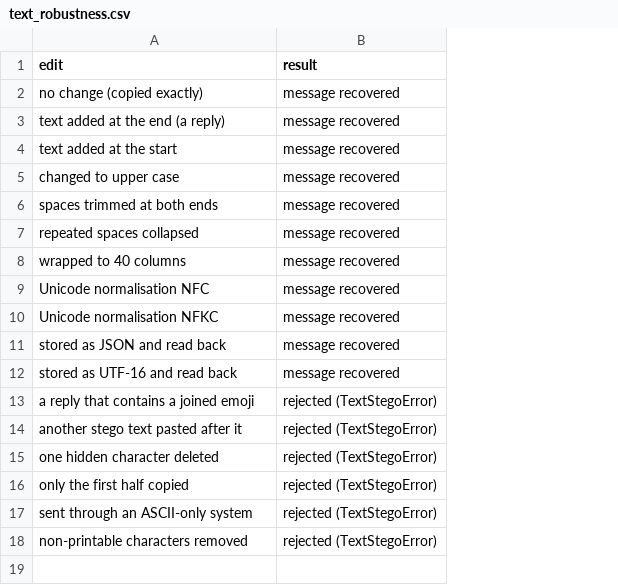
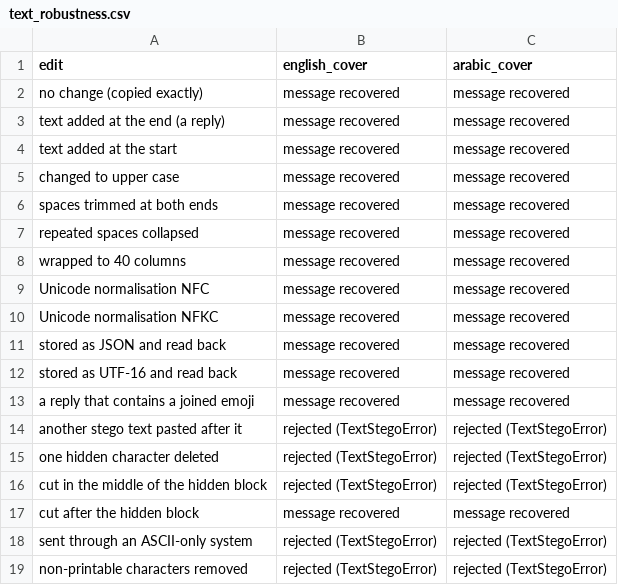
Before and after one commit to celenasaadehh/455project-steganography, a CSV file: Member 5/results/text_robustness.csv, drawn as a sheet; the diff names each change by its address in the sheet, - before the commit and + after, or states it on an @@ line.

Commit message:
Refactor Member 5: Update requirements, results, and tests for text and image algorithms
- Updated requirements.txt to reflect the addition of the website dependencies.
- Modified text_overhead.csv to include results for English and Arabic languages with password variations.
- Added text_overhead.png as a new result visualization.
- Revised text_robustness.csv to include robustness results for both English and Arabic covers.
- Enhanced text_visibility.csv to provide detailed visibility results based on password and mode.
- Adjusted test_image_algorithm.py to reference Member 3's gallery pictures.
- Updated test_integration.py to reflect changes in Member 3's Flask application.
- Revised test_text_algorithm.py to improve test descriptions and functionality.
- Updated test_text_steganography_folder.py to reflect changes in the text algorithm and its handling of Persian text.
- Modified README.md to clarify the responsibilities of Members 2 and 3 and update instructions for running the application.

```diff
--- a/Member 5/results/text_robustness.csv
+++ b/Member 5/results/text_robustness.csv
+column C (arabic_cover), rows 2-16: message recovered | message recovered | message recovered | message recovered | message recovered | message recovered | message recovered | message recovered | message recovered | message recovered | message recovered | message recovered | rejected (TextStegoError) | rejected (TextStegoError) | rejected (TextStegoError); rows 18-19: rejected (TextStegoError) | rejected (TextStegoError)
-B1: result
+B1: english_cover
-B13 (english_cover): rejected (TextStegoError)
+B13 (english_cover): message recovered
-A16 (edit): only the first half copied
+A16 (edit): cut in the middle of the hidden block
+row 17: cut after the hidden block | message recovered | message recovered
```
Also changed, not shown: Member 5/results/text_overhead.csv, Member 5/results/text_visibility.csv, 29 other files.
